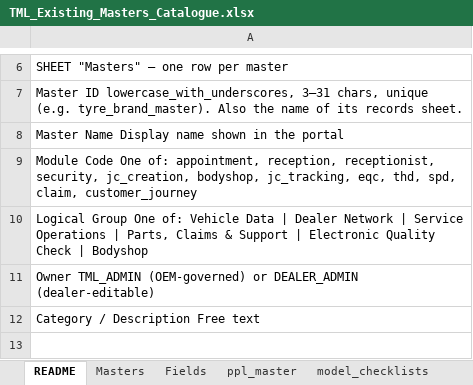
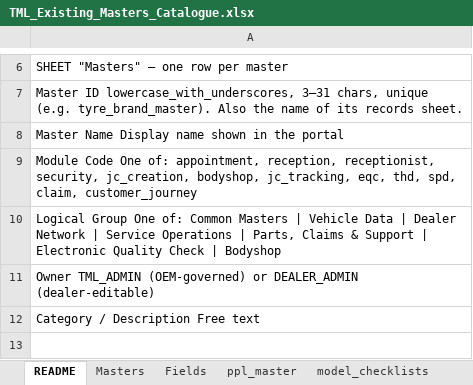
Before and after one commit to vineethhari-ctrl/TML-Journey-and-Admin, an Excel workbook: docs/templates/TML_Existing_Masters_Catalogue.xlsx, sheet README, drawn as a sheet; only a part is shown, gaps mark what is left out; values as stored, in another font and other column widths than the file's, no borders; the diff names each change by its address in the sheet, - before the commit and + after, or states it on an @@ line.

```diff
--- a/docs/templates/TML_Existing_Masters_Catalogue.xlsx (sheet README)
+++ b/docs/templates/TML_Existing_Masters_Catalogue.xlsx (sheet README)
-A10: …One of: Vehicle Data…
+A10: …One of: Common Masters | Vehicle Data…
```
Also changed, not shown: sheet common_lov, sheet Fields, sheet Masters, other sheet tabs, docs/templates/TML_Master_Definition_Template.xlsx, docs/templates/TML_Smart_Excel_Template.xlsx, 29 other files.
